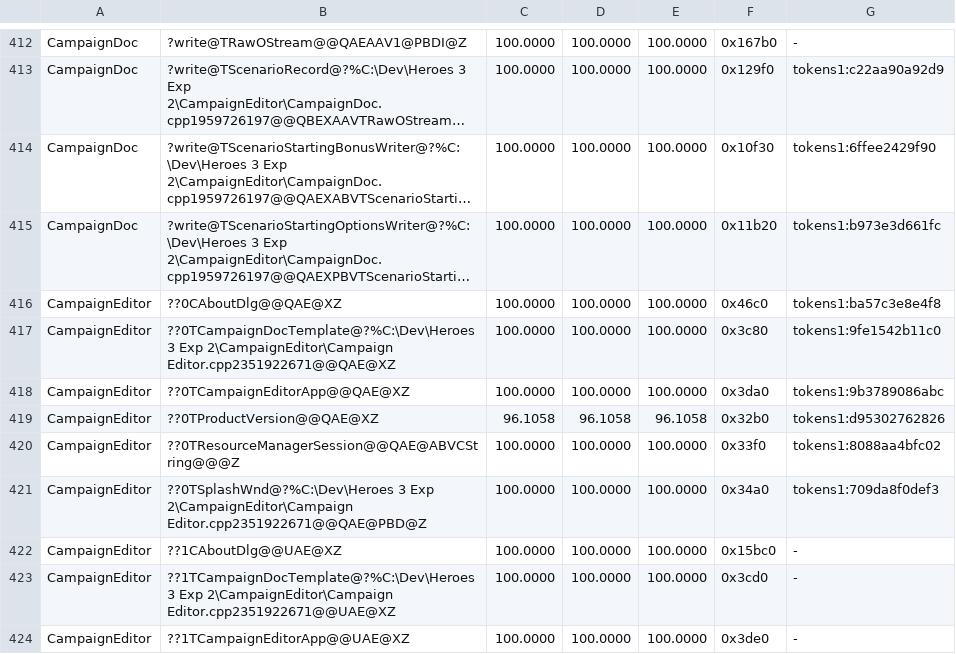
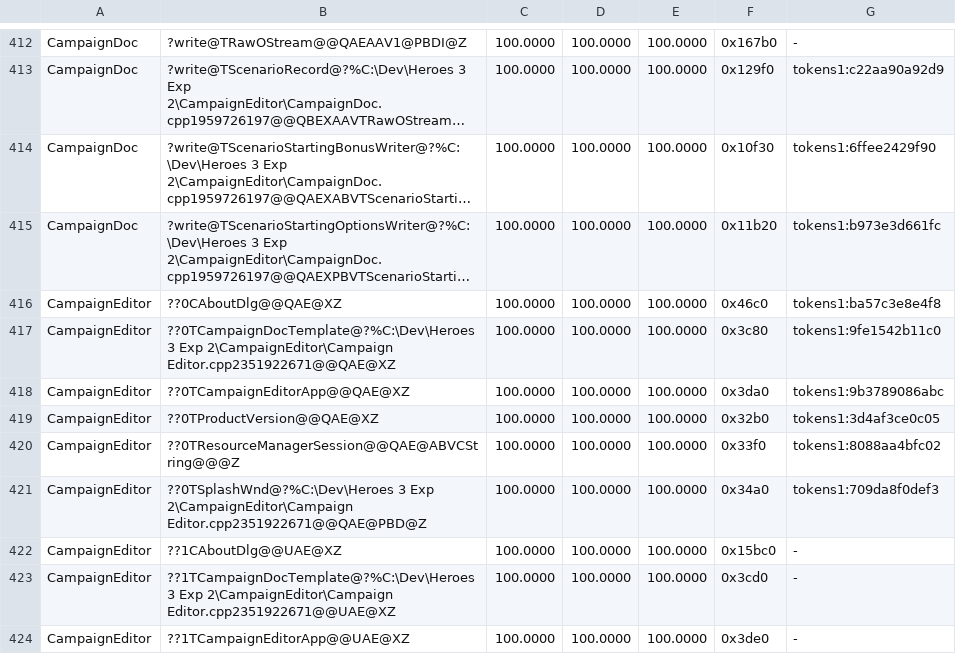
Before and after one commit to philipmendocino/homm3-decomp, a TSV file: config/match_baseline.h3ccmped.tsv, drawn as a sheet; only a part is shown, gaps mark what is left out; long unchanged cells end in ….

Commit message:
Match product-version constructor through destination buffer lifetime
Name GetBuffer's result before loading the queried version string, reproducing retail's evaluation order and query-output stack homes. Four source states produce two distinct reproduced objects; declaration-order changes alone are flat. TProductVersion rises from 96.1058% to 100%; normal CampaignEditor build and bank pass with no MAX losses.

```diff
--- a/config/match_baseline.h3ccmped.tsv
+++ b/config/match_baseline.h3ccmped.tsv
@@ -418,3 +418,3 @@ CampaignEditor	??0TCampaignDocTemplate@?%C:\Dev\Heroes 3 Exp 2\CampaignEditor\Ca
 CampaignEditor	??0TCampaignEditorApp@@QAE@XZ	100.0000	100.0000	100.0000	0x3da0	tokens1:9b3789086abc
-CampaignEditor	??0TProductVersion@@QAE@XZ	96.1058	96.1058	96.1058	0x32b0	tokens1:d95302762826
+CampaignEditor	??0TProductVersion@@QAE@XZ	100.0000	100.0000	100.0000	0x32b0	tokens1:3d4af3ce0c05
 CampaignEditor	??0TResourceManagerSession@@QAE@ABVCString@@@Z	100.0000	100.0000	100.0000	0x33f0	tokens1:8088aa4bfc02
```
Also changed, not shown: 2 other files.
